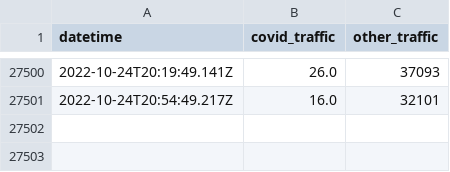
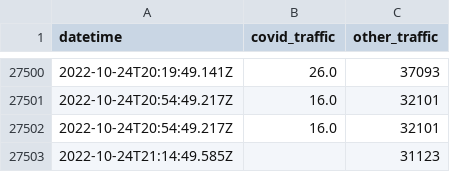
Before and after one commit to nickhand/covid-tests-traffic, a CSV file: processed/data-covid-tests-traffic.csv, drawn as a sheet; only a part is shown, gaps mark what is left out; the diff names each change by its address in the sheet, - before the commit and + after, or states it on an @@ line.

```diff
--- a/processed/data-covid-tests-traffic.csv
+++ b/processed/data-covid-tests-traffic.csv
+row 27502: 2022-10-24T20:54:49.217Z | 16.0 | 32101
+row 27503: 2022-10-24T21:14:49.585Z |  | 31123
```
Also changed, not shown: 1 other file.
